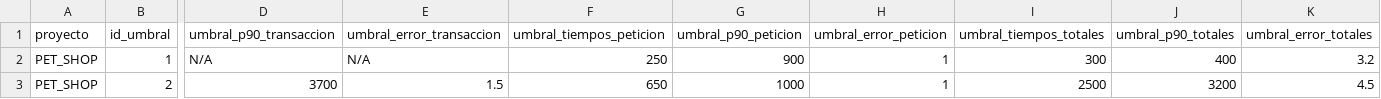
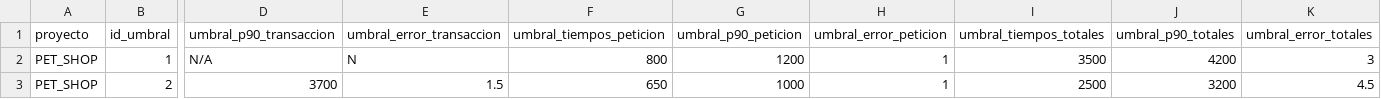
Before and after one commit to gongarciam/test, a CSV file: historico/csv_historico_umbrales.csv, drawn as a sheet; only a part is shown, gaps mark what is left out; the diff names each change by its address in the sheet, - before the commit and + after, or states it on an @@ line.

Commit message:
commit

```diff
--- a/historico/csv_historico_umbrales.csv
+++ b/historico/csv_historico_umbrales.csv
-E2 (umbral_error_transaccion): N/A
+E2 (umbral_error_transaccion): N
-F2 (umbral_tiempos_peticion): 250
+F2 (umbral_tiempos_peticion): 800
-G2 (umbral_p90_peticion): 900
+G2 (umbral_p90_peticion): 1200
-I2 (umbral_tiempos_totales): 300
+I2 (umbral_tiempos_totales): 3500
-J2 (umbral_p90_totales): 400
+J2 (umbral_p90_totales): 4200
-K2 (umbral_error_totales): 3.2
+K2 (umbral_error_totales): 3
```
